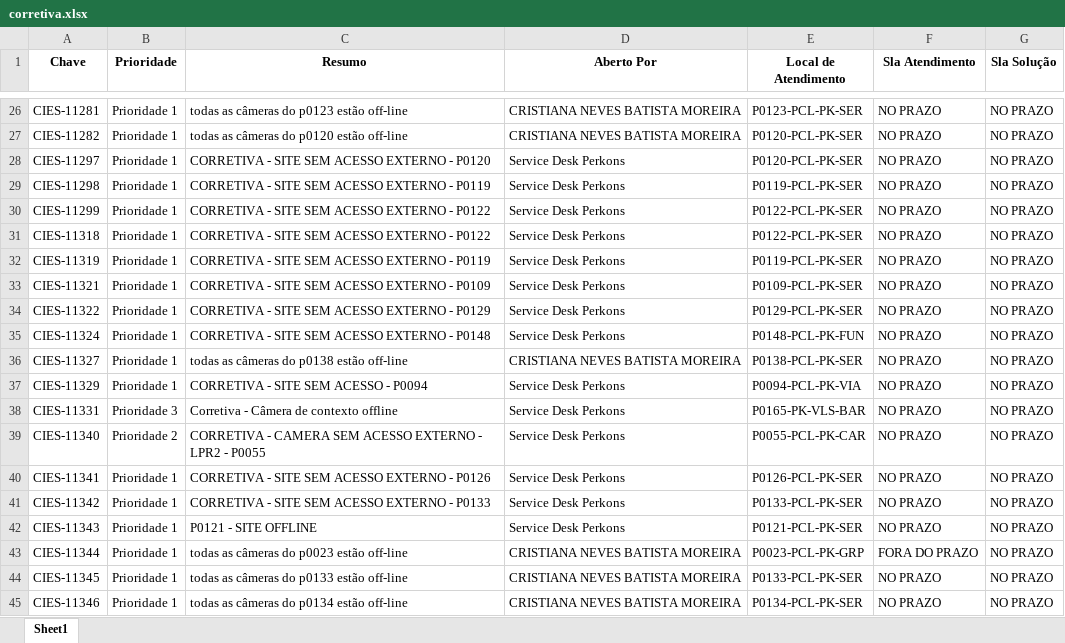
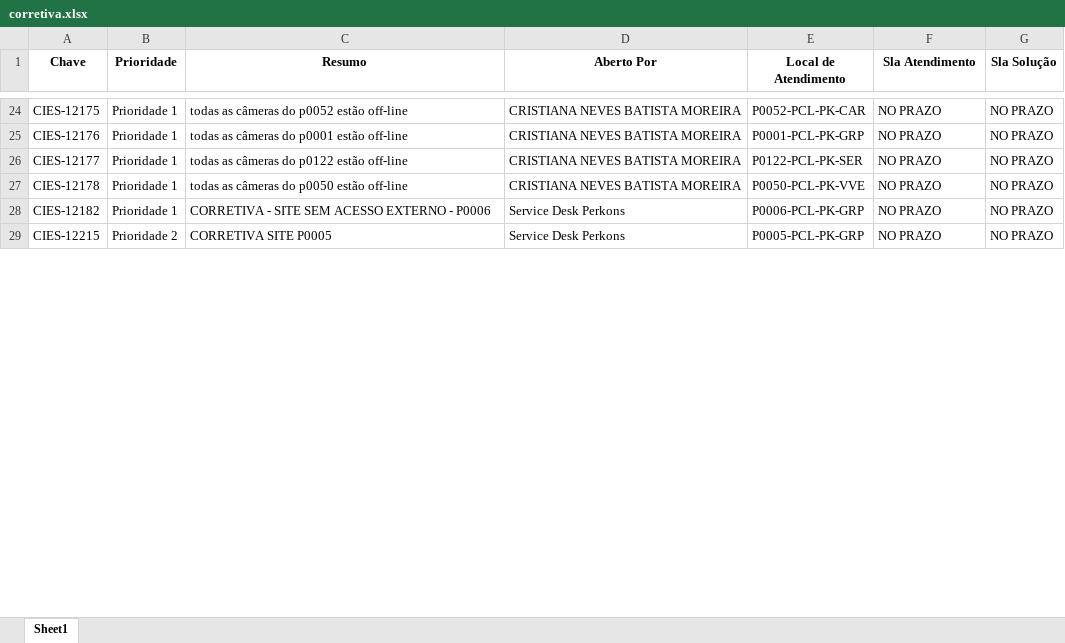
Before and after one commit to andrealansp/sr-jira, an Excel workbook: media/xlsx/corretiva.xlsx, sheet Sheet1, drawn as a sheet; only a part is shown, gaps mark what is left out; values as stored, in another font and other column widths than the file's, no borders; removed rows and columns are numbered as before the commit, all else as after; the diff covers the shown part only; the diff names each change by its address in the sheet, - before the commit and + after, or states it on an @@ line.

```diff
--- a/media/xlsx/corretiva.xlsx (sheet Sheet1)
+++ b/media/xlsx/corretiva.xlsx (sheet Sheet1)
-A24 (Chave): CIES-11281
+A24 (Chave): CIES-12175
-C24 (Resumo): todas as câmeras do p0123 estão off-line
+C24 (Resumo): todas as câmeras do p0052 estão off-line
-E24 (Local de Atendimento): P0123-PCL-PK-SER
+E24 (Local de Atendimento): P0052-PCL-PK-CAR
-A25 (Chave): CIES-11282
+A25 (Chave): CIES-12176
-C25 (Resumo): todas as câmeras do p0120 estão off-line
+C25 (Resumo): todas as câmeras do p0001 estão off-line
-E25 (Local de Atendimento): P0120-PCL-PK-SER
+E25 (Local de Atendimento): P0001-PCL-PK-GRP
-row 28: CIES-11297 | Prioridade 1 | CORRETIVA - SITE SEM ACESSO EXTERNO - P0120 | Service Desk Perkons | P0120-PCL-PK-SER | NO PRAZO | NO PRAZO
-row 29: CIES-11298 | Prioridade 1 | CORRETIVA - SITE SEM ACESSO EXTERNO - P0119 | Service Desk Perkons | P0119-PCL-PK-SER | NO PRAZO | NO PRAZO
-A26 (Chave): CIES-11299
+A26 (Chave): CIES-12177
-C26 (Resumo): CORRETIVA - SITE SEM ACESSO EXTERNO - P0122
+C26 (Resumo): todas as câmeras do p0122 estão off-line
-D26 (Aberto Por): Service Desk Perkons
+D26 (Aberto Por): CRISTIANA NEVES BATISTA MOREIRA
-row 31: CIES-11318 | Prioridade 1 | CORRETIVA - SITE SEM ACESSO EXTERNO - P0122 | Service Desk Perkons | P0122-PCL-PK-SER | NO PRAZO | NO PRAZO
-row 32: CIES-11319 | Prioridade 1 | CORRETIVA - SITE SEM ACESSO EXTERNO - P0119 | Service Desk Perkons | P0119-PCL-PK-SER | NO PRAZO | NO PRAZO
-row 33: CIES-11321 | Prioridade 1 | CORRETIVA - SITE SEM ACESSO EXTERNO - P0109 | Service Desk Perkons | P0109-PCL-PK-SER | NO PRAZO | NO PRAZO
-row 34: CIES-11322 | Prioridade 1 | CORRETIVA - SITE SEM ACESSO EXTERNO - P0129 | Service Desk Perkons | P0129-PCL-PK-SER | NO PRAZO | NO PRAZO
-row 35: CIES-11324 | Prioridade 1 | CORRETIVA - SITE SEM ACESSO EXTERNO - P0148 | Service Desk Perkons | P0148-PCL-PK-FUN | NO PRAZO | NO PRAZO
-A27 (Chave): CIES-11327
+A27 (Chave): CIES-12178
-C27 (Resumo): todas as câmeras do p0138 estão off-line
+C27 (Resumo): todas as câmeras do p0050 estão off-line
-E27 (Local de Atendimento): P0138-PCL-PK-SER
+E27 (Local de Atendimento): P0050-PCL-PK-VVE
-A28 (Chave): CIES-11329
+A28 (Chave): CIES-12182
-C28 (Resumo): CORRETIVA - SITE SEM ACESSO - P0094
+C28 (Resumo): CORRETIVA - SITE SEM ACESSO EXTERNO - P0006
-E28 (Local de Atendimento): P0094-PCL-PK-VIA
+E28 (Local de Atendimento): P0006-PCL-PK-GRP
-row 38: CIES-11331 | Prioridade 3 | Corretiva - Câmera de contexto offline | Service Desk Perkons | P0165-PK-VLS-BAR | NO PRAZO | NO PRAZO
-A29 (Chave): CIES-11340
+A29 (Chave): CIES-12215
-C29 (Resumo): CORRETIVA - CAMERA SEM ACESSO EXTERNO - LPR2 - P0055
+C29 (Resumo): CORRETIVA SITE P0005
-E29 (Local de Atendimento): P0055-PCL-PK-CAR
+E29 (Local de Atendimento): P0005-PCL-PK-GRP
-row 40: CIES-11341 | Prioridade 1 | CORRETIVA - SITE SEM ACESSO EXTERNO - P0126 | Service Desk Perkons | P0126-PCL-PK-SER | NO PRAZO | NO PRAZO
-row 41: CIES-11342 | Prioridade 1 | CORRETIVA - SITE SEM ACESSO EXTERNO - P0133 | Service Desk Perkons | P0133-PCL-PK-SER | NO PRAZO | NO PRAZO
-row 42: CIES-11343 | Prioridade 1 | P0121 - SITE OFFLINE | Service Desk Perkons | P0121-PCL-PK-SER | NO PRAZO | NO PRAZO
-row 43: CIES-11344 | Prioridade 1 | todas as câmeras do p0023 estão off-line | CRISTIANA NEVES BATISTA MOREIRA | P0023-PCL-PK-GRP | FORA DO PRAZO | NO PRAZO
-row 44: CIES-11345 | Prioridade 1 | todas as câmeras do p0133 estão off-line | CRISTIANA NEVES BATISTA MOREIRA | P0133-PCL-PK-SER | NO PRAZO | NO PRAZO
-row 45: CIES-11346 | Prioridade 1 | todas as câmeras do p0134 estão off-line | CRISTIANA NEVES BATISTA MOREIRA | P0134-PCL-PK-SER | NO PRAZO | NO PRAZO
```
Also changed, not shown: 5 added rows, 11 removed rows and 59 edited cells elsewhere in this sheet, media/xlsx/corretivafora.xlsx, 1 other file.
